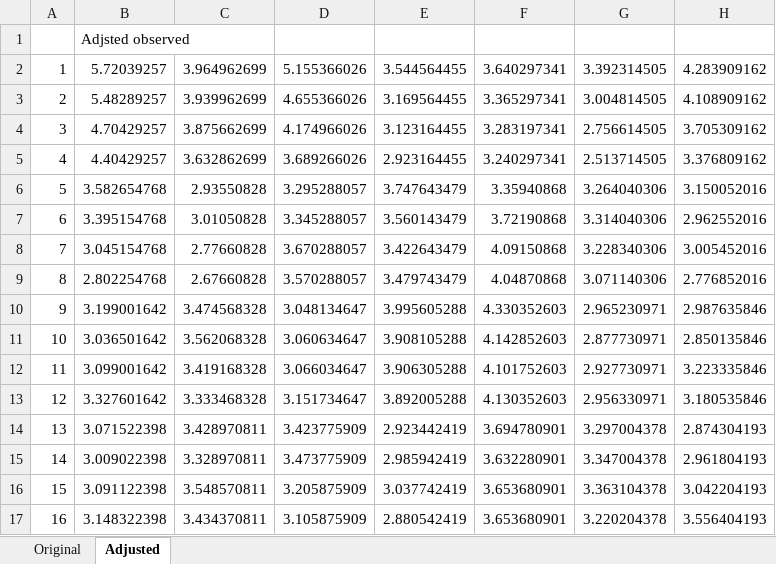
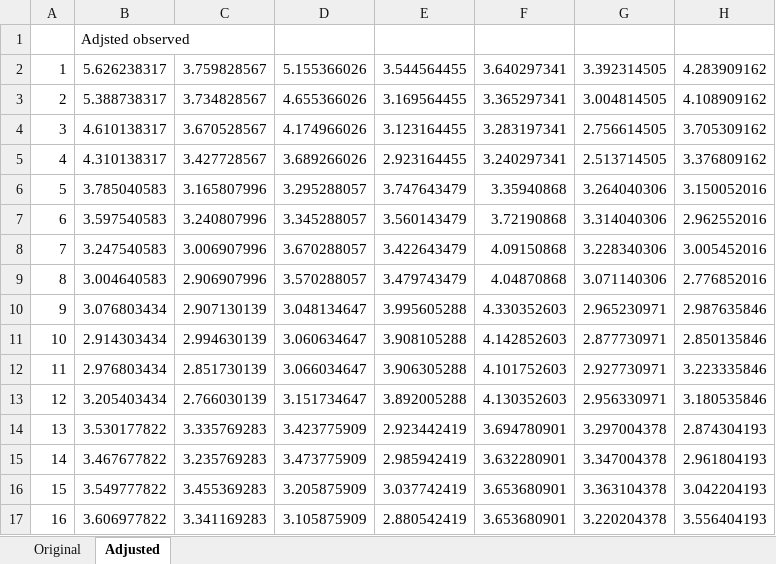
Before and after one commit to daisukekodaira/Optimal-Energy-Storage-System-Operation-for-Peak-Reduction-in-a-Distribution-Network-Using-a-Predict, an Excel workbook: One year scheduling/out_Adjusted_actual_load.xlsx, sheet Adjusted, drawn as a sheet; only a part is shown; values as stored, in another font and other column widths than the file's, no borders; the diff covers the shown part only; the diff names each change by its address in the sheet, - before the commit and + after, or states it on an @@ line.

```diff
--- a/One year scheduling/out_Adjusted_actual_load.xlsx (sheet Adjusted)
+++ b/One year scheduling/out_Adjusted_actual_load.xlsx (sheet Adjusted)
-B2: 5.72039257
+B2: 5.626238317
-C2: 3.964962699
+C2: 3.759828567
-B3: 5.48289257
+B3: 5.388738317
-C3: 3.939962699
+C3: 3.734828567
-B4: 4.70429257
+B4: 4.610138317
-C4: 3.875662699
+C4: 3.670528567
-B5: 4.40429257
+B5: 4.310138317
-C5: 3.632862699
+C5: 3.427728567
-B6: 3.582654768
+B6: 3.785040583
-C6: 2.93550828
+C6: 3.165807996
-B7: 3.395154768
+B7: 3.597540583
-C7: 3.01050828
+C7: 3.240807996
-B8: 3.045154768
+B8: 3.247540583
-C8: 2.77660828
+C8: 3.006907996
-B9: 2.802254768
+B9: 3.004640583
-C9: 2.67660828
+C9: 2.906907996
-B10: 3.199001642
+B10: 3.076803434
-C10: 3.474568328
+C10: 2.907130139
-B11: 3.036501642
+B11: 2.914303434
-C11: 3.562068328
+C11: 2.994630139
-B12: 3.099001642
+B12: 2.976803434
-C12: 3.419168328
+C12: 2.851730139
-B13: 3.327601642
+B13: 3.205403434
-C13: 3.333468328
+C13: 2.766030139
-B14: 3.071522398
+B14: 3.530177822
-C14: 3.428970811
+C14: 3.335769283
-B15: 3.009022398
+B15: 3.467677822
-C15: 3.328970811
+C15: 3.235769283
-B16: 3.091122398
+B16: 3.549777822
-C16: 3.548570811
+C16: 3.455369283
-B17: 3.148322398
+B17: 3.606977822
-C17: 3.434370811
+C17: 3.341169283
```
Also changed, not shown: 160 edited cells elsewhere in this sheet, charts or pictures, One year scheduling/out_Adjusted_predicted_load.xlsx, One year scheduling/out_ESS_inout_MW.xlsx, 7 other files.
